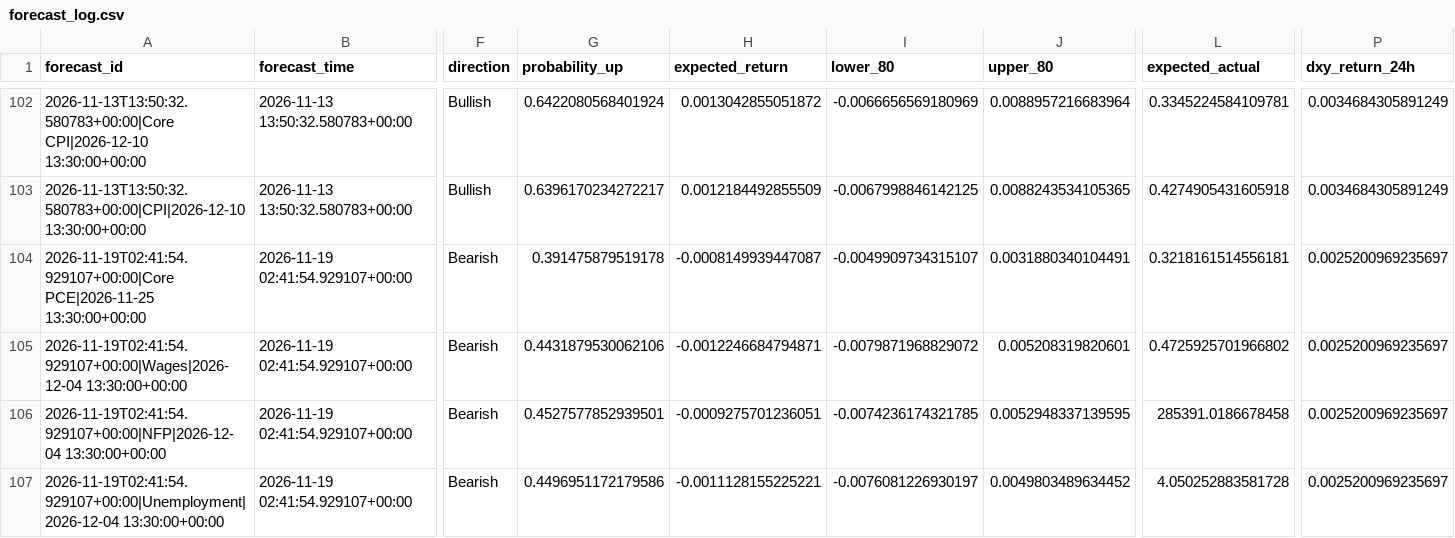
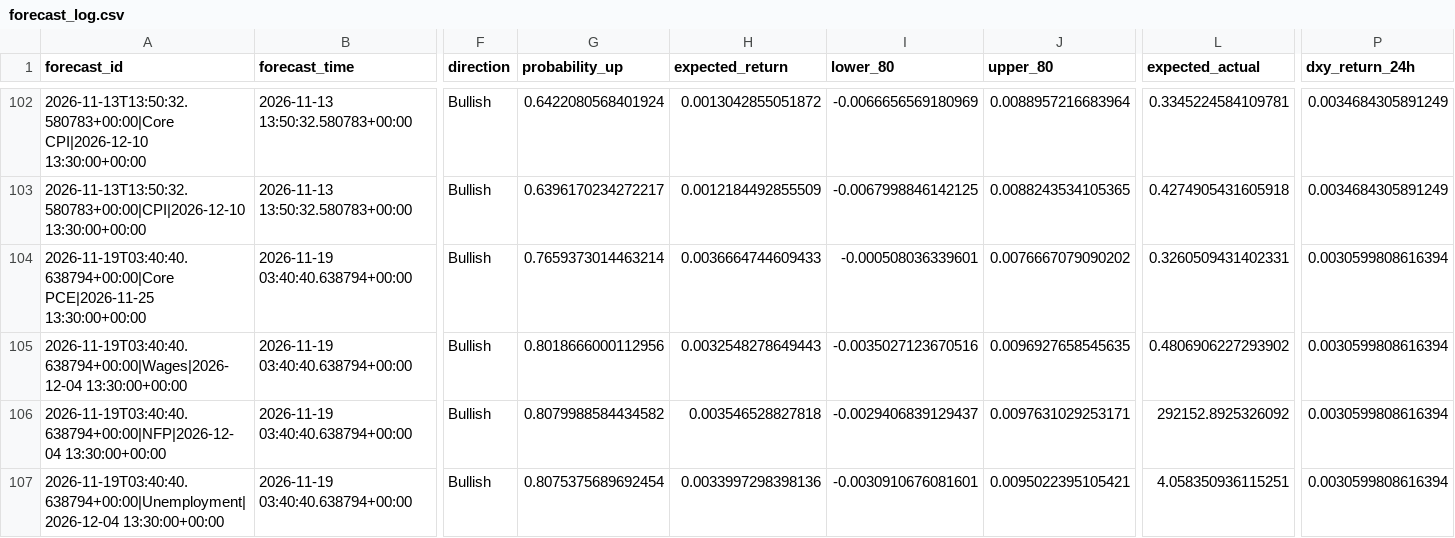
Before and after one commit to nkrabby/gold-news-model, a CSV file: outputs/forecast_log.csv, drawn as a sheet; only a part is shown, gaps mark what is left out; the diff covers the shown part only; the diff names each change by its address in the sheet, - before the commit and + after, or states it on an @@ line.

```diff
--- a/outputs/forecast_log.csv
+++ b/outputs/forecast_log.csv
-A104 (forecast_id): 2026-11-19T02:41:54.929107+00:00|Core PCE|2026-11-25 13:30:00+00:00
+A104 (forecast_id): 2026-11-19T03:40:40.638794+00:00|Core PCE|2026-11-25 13:30:00+00:00
-B104:B107 (forecast_time): 2026-11-19 02:41:54.929107+00:00
+B104:B107 (forecast_time): 2026-11-19 03:40:40.638794+00:00
-F104:F107 (direction): Bearish
+F104:F107 (direction): Bullish
-G104 (probability_up): 0.391475879519178
+G104 (probability_up): 0.7659373014463214
-H104 (expected_return): -0.0008149939447087
+H104 (expected_return): 0.0036664744609433
-I104 (lower_80): -0.0049909734315107
+I104 (lower_80): -0.000508036339601
-J104 (upper_80): 0.0031880340104491
+J104 (upper_80): 0.0076667079090202
-L104 (expected_actual): 0.3218161514556181
+L104 (expected_actual): 0.3260509431402331
-P104:P107 (dxy_return_24h): 0.0025200969235697
+P104:P107 (dxy_return_24h): 0.0030599808616394
-A105 (forecast_id): 2026-11-19T02:41:54.929107+00:00|Wages|2026-12-04 13:30:00+00:00
+A105 (forecast_id): 2026-11-19T03:40:40.638794+00:00|Wages|2026-12-04 13:30:00+00:00
-G105 (probability_up): 0.4431879530062106
+G105 (probability_up): 0.8018666000112956
-H105 (expected_return): -0.0012246684794871
+H105 (expected_return): 0.0032548278649443
-I105 (lower_80): -0.0079871968829072
+I105 (lower_80): -0.0035027123670516
-J105 (upper_80): 0.005208319820601
+J105 (upper_80): 0.0096927658545635
-L105 (expected_actual): 0.4725925701966802
+L105 (expected_actual): 0.4806906227293902
-A106 (forecast_id): 2026-11-19T02:41:54.929107+00:00|NFP|2026-12-04 13:30:00+00:00
+A106 (forecast_id): 2026-11-19T03:40:40.638794+00:00|NFP|2026-12-04 13:30:00+00:00
-G106 (probability_up): 0.4527577852939501
+G106 (probability_up): 0.8079988584434582
-H106 (expected_return): -0.0009275701236051
+H106 (expected_return): 0.003546528827818
-I106 (lower_80): -0.0074236174321785
+I106 (lower_80): -0.0029406839129437
-J106 (upper_80): 0.0052948337139595
+J106 (upper_80): 0.0097631029253171
-L106 (expected_actual): 285391.0186678458
+L106 (expected_actual): 292152.8925326092
-A107 (forecast_id): 2026-11-19T02:41:54.929107+00:00|Unemployment|2026-12-04 13:30:00+00:00
+A107 (forecast_id): 2026-11-19T03:40:40.638794+00:00|Unemployment|2026-12-04 13:30:00+00:00
-G107 (probability_up): 0.4496951172179586
+G107 (probability_up): 0.8075375689692454
-H107 (expected_return): -0.0011128155225221
+H107 (expected_return): 0.0033997298398136
-I107 (lower_80): -0.0076081226930197
+I107 (lower_80): -0.0030910676081601
-J107 (upper_80): 0.0049803489634452
+J107 (upper_80): 0.0095022395105421
-L107 (expected_actual): 4.050252883581728
+L107 (expected_actual): 4.058350936115251
```
Also changed, not shown: 76 edited cells elsewhere in this file, 2 other files.
